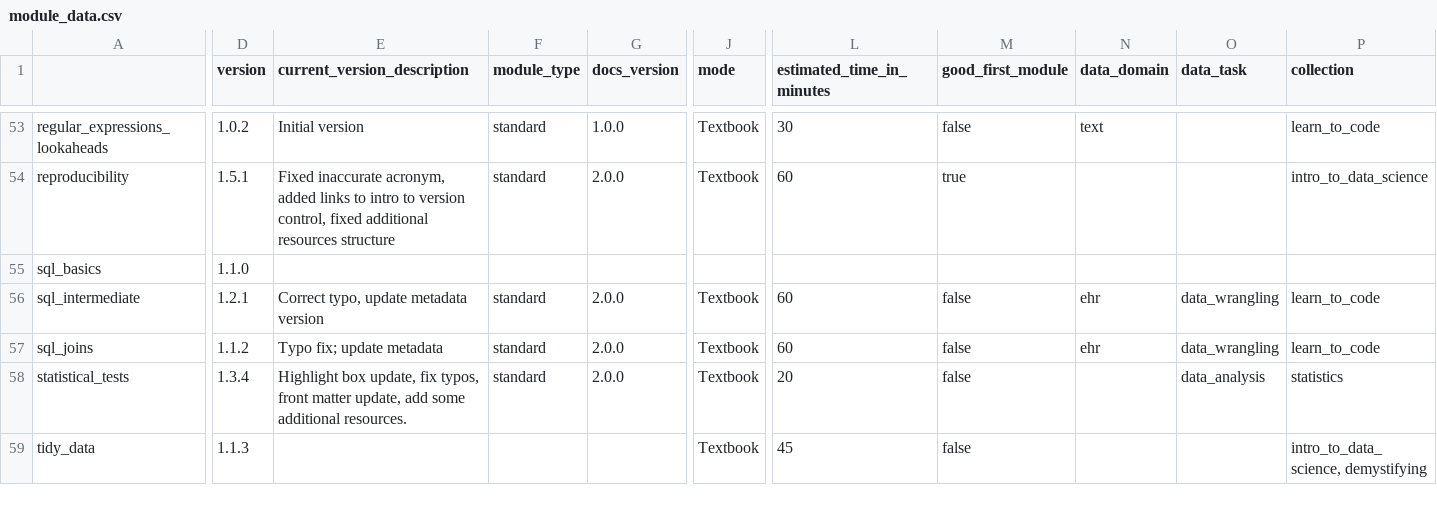
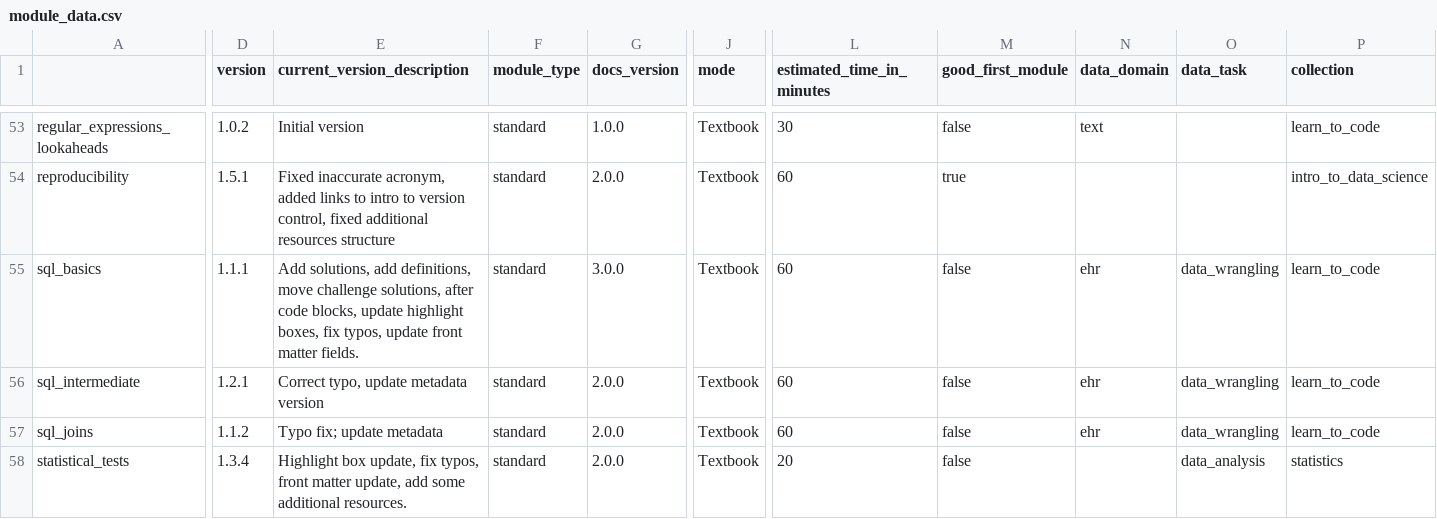
Before and after one commit to arcus/education_modules, a CSV file: assets/metadata/module_data.csv, drawn as a sheet; only a part is shown, gaps mark what is left out; the shorter side is filled out with more unchanged rows; the diff covers the shown part only; the diff names each change by its address in the sheet, - before the commit and + after, or states it on an @@ line.

```diff
--- a/assets/metadata/module_data.csv
+++ b/assets/metadata/module_data.csv
-D55 (version): 1.1.0
+D55 (version): 1.1.1
-E55 (current_version_description): (empty)
+E55 (current_version_description): Add solutions, add definitions, move challenge solutions, after code blocks, update highlight boxes, fix typos, update front matter fields.
-F55 (module_type): (empty)
+F55 (module_type): standard
-G55 (docs_version): (empty)
+G55 (docs_version): 3.0.0
-J55 (mode): (empty)
+J55 (mode): Textbook
-L55 (estimated_time_in_minutes): (empty)
+L55 (estimated_time_in_minutes): 60
-M55 (good_first_module): (empty)
+M55 (good_first_module): false
-N55 (data_domain): (empty)
+N55 (data_domain): ehr
-O55 (data_task): (empty)
+O55 (data_task): data_wrangling
-P55 (collection): (empty)
+P55 (collection): learn_to_code
```
Also changed, not shown: 9 edited cells elsewhere in this file, 1 other file.
